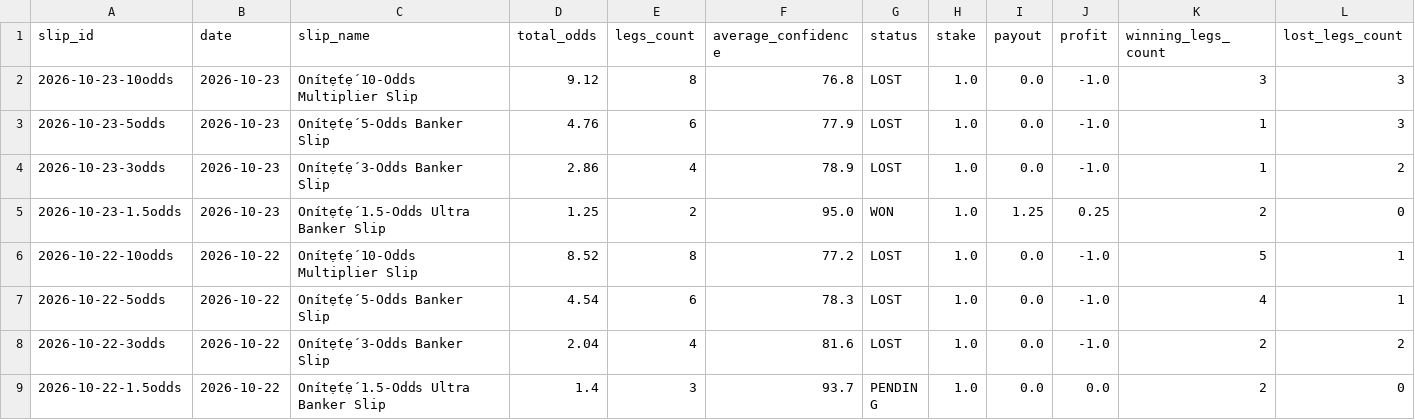
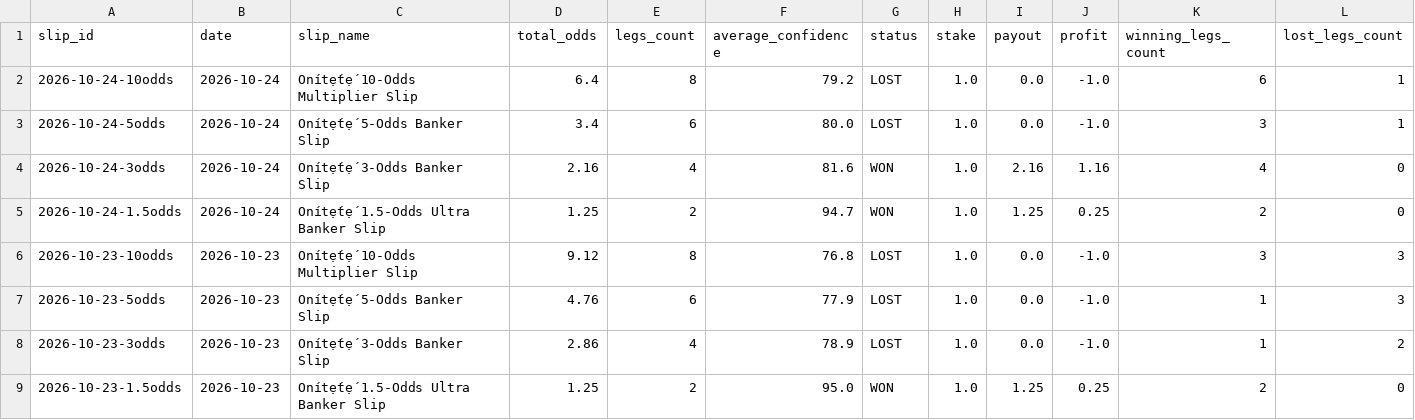
Before and after one commit to ogungbile-hue/statarea-scraper, a CSV file: output/results_ledger.csv, drawn as a sheet; only a part is shown; the shorter side is filled out with more unchanged rows; the diff names each change by its address in the sheet, - before the commit and + after, or states it on an @@ line.

```diff
--- a/output/results_ledger.csv
+++ b/output/results_ledger.csv
+row 2: 2026-10-24-10odds | 2026-10-24 | Onítẹ́tẹ́ 10-Odds Multiplier Slip | 6.4 | 8 | 79.2 | LOST | 1.0 | 0.0 | -1.0 | 6 | 1
+row 3: 2026-10-24-5odds | 2026-10-24 | Onítẹ́tẹ́ 5-Odds Banker Slip | 3.4 | 6 | 80.0 | LOST | 1.0 | 0.0 | -1.0 | 3 | 1
+row 4: 2026-10-24-3odds | 2026-10-24 | Onítẹ́tẹ́ 3-Odds Banker Slip | 2.16 | 4 | 81.6 | WON | 1.0 | 2.16 | 1.16 | 4 | 0
+row 5: 2026-10-24-1.5odds | 2026-10-24 | Onítẹ́tẹ́ 1.5-Odds Ultra Banker Slip | 1.25 | 2 | 94.7 | WON | 1.0 | 1.25 | 0.25 | 2 | 0
```
Also changed, not shown: 8 other files.
